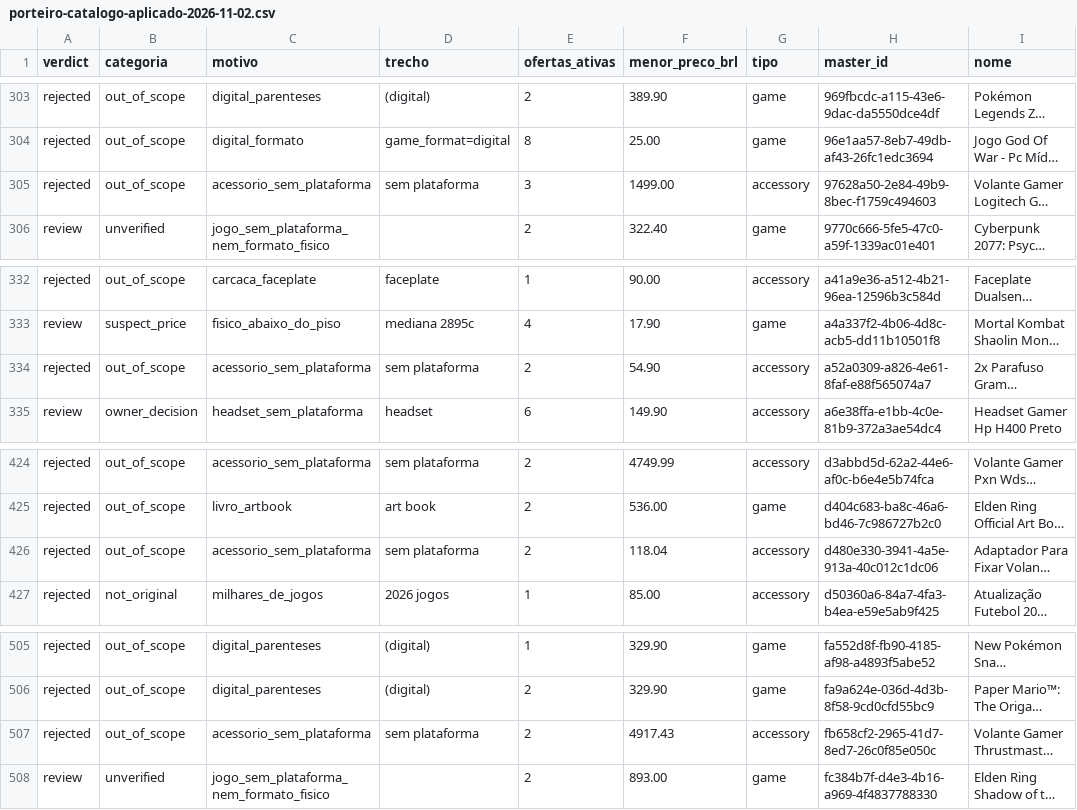
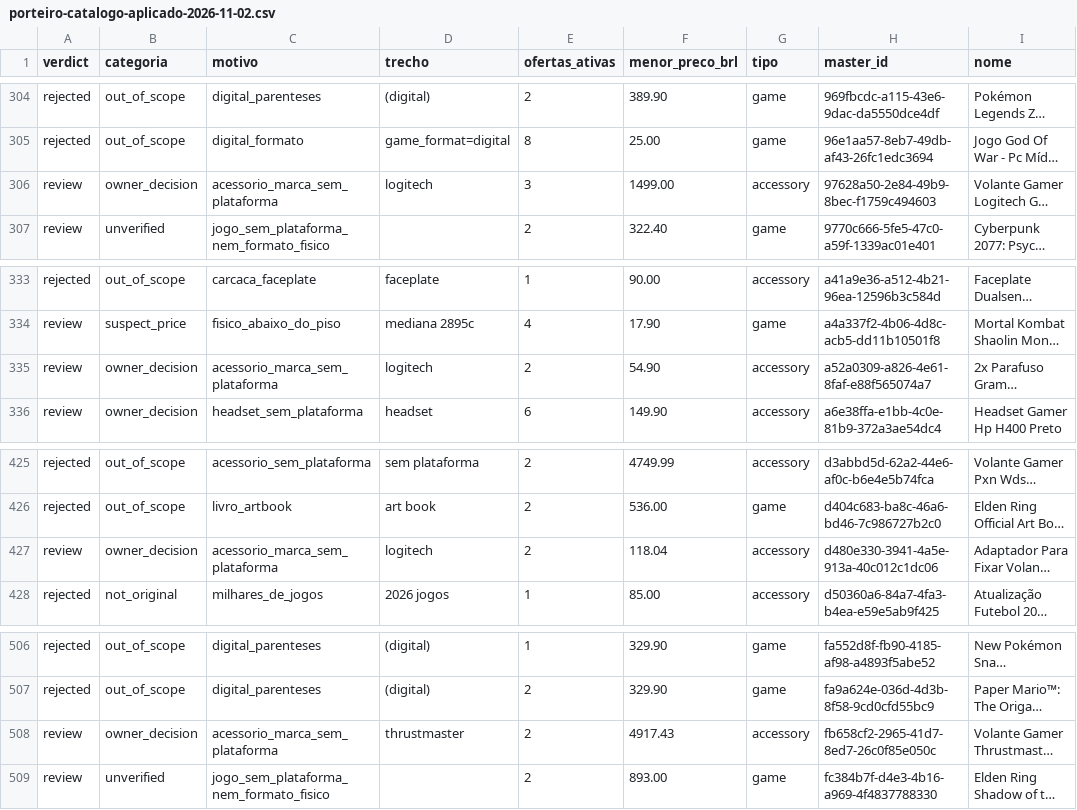
Before and after one commit to Renatoassis86/egeek86, a CSV file: docs/porteiro-catalogo-aplicado-2026-11-02.csv, drawn as a sheet; only a part is shown, gaps mark what is left out; long unchanged cells end in …; addresses are those after the commit; the diff covers the shown part only; the diff names each change by its address in the sheet, - before the commit and + after, or states it on an @@ line.

```diff
--- a/docs/porteiro-catalogo-aplicado-2026-11-02.csv
+++ b/docs/porteiro-catalogo-aplicado-2026-11-02.csv
-A306 (verdict): rejected
+A306 (verdict): review
-B306 (categoria): out_of_scope
+B306 (categoria): owner_decision
-C306 (motivo): acessorio_sem_plataforma
+C306 (motivo): acessorio_marca_sem_plataforma
-D306 (trecho): sem plataforma
+D306 (trecho): logitech
-A335 (verdict): rejected
+A335 (verdict): review
-B335 (categoria): out_of_scope
+B335 (categoria): owner_decision
-C335 (motivo): acessorio_sem_plataforma
+C335 (motivo): acessorio_marca_sem_plataforma
-D335 (trecho): sem plataforma
+D335 (trecho): logitech
-A427 (verdict): rejected
+A427 (verdict): review
-B427 (categoria): out_of_scope
+B427 (categoria): owner_decision
-C427 (motivo): acessorio_sem_plataforma
+C427 (motivo): acessorio_marca_sem_plataforma
-D427 (trecho): sem plataforma
+D427 (trecho): logitech
-A508 (verdict): rejected
+A508 (verdict): review
-B508 (categoria): out_of_scope
+B508 (categoria): owner_decision
-C508 (motivo): acessorio_sem_plataforma
+C508 (motivo): acessorio_marca_sem_plataforma
-D508 (trecho): sem plataforma
+D508 (trecho): thrustmaster
```
Also changed, not shown: 1 added row and 16 edited cells elsewhere in this file, docs/porteiro-catalogo-dryrun-2026-11-02.csv, 56 other files.
